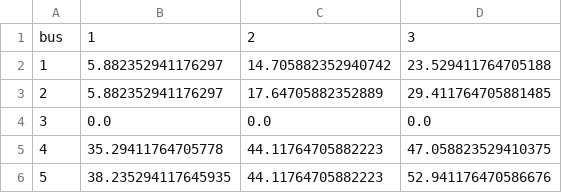
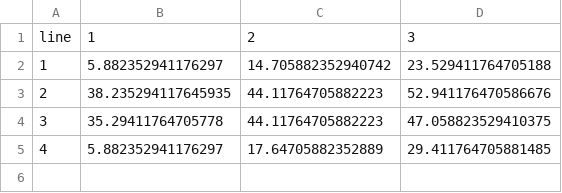
Before and after one commit to rizkyAlya/TugasAkhir, a CSV file: Visualisasi/fig_breaker/breaker_decision_error_pivot_bus_by_iter.csv, drawn as a sheet.

```diff
--- a/Visualisasi/fig_breaker/breaker_decision_error_pivot_bus_by_iter.csv
+++ b/Visualisasi/fig_breaker/breaker_decision_error_pivot_bus_by_iter.csv
@@ -1,6 +1,5 @@
-bus,1,2,3
+line,1,2,3
 1,5.882352941176297,14.705882352940742,23.529411764705188
-2,5.882352941176297,17.64705882352889,29.411764705881485
-3,0.0,0.0,0.0
-4,35.29411764705778,44.11764705882223,47.058823529410375
-5,38.235294117645935,44.11764705882223,52.941176470586676
+2,38.235294117645935,44.11764705882223,52.941176470586676
+3,35.29411764705778,44.11764705882223,47.058823529410375
+4,5.882352941176297,17.64705882352889,29.411764705881485
```
Also changed, not shown: Visualisasi/fig_breaker/breaker_decision_error_rates.csv, Visualisasi/fig_breaker/breaker_mismatch_summary.csv, 25 other files.
